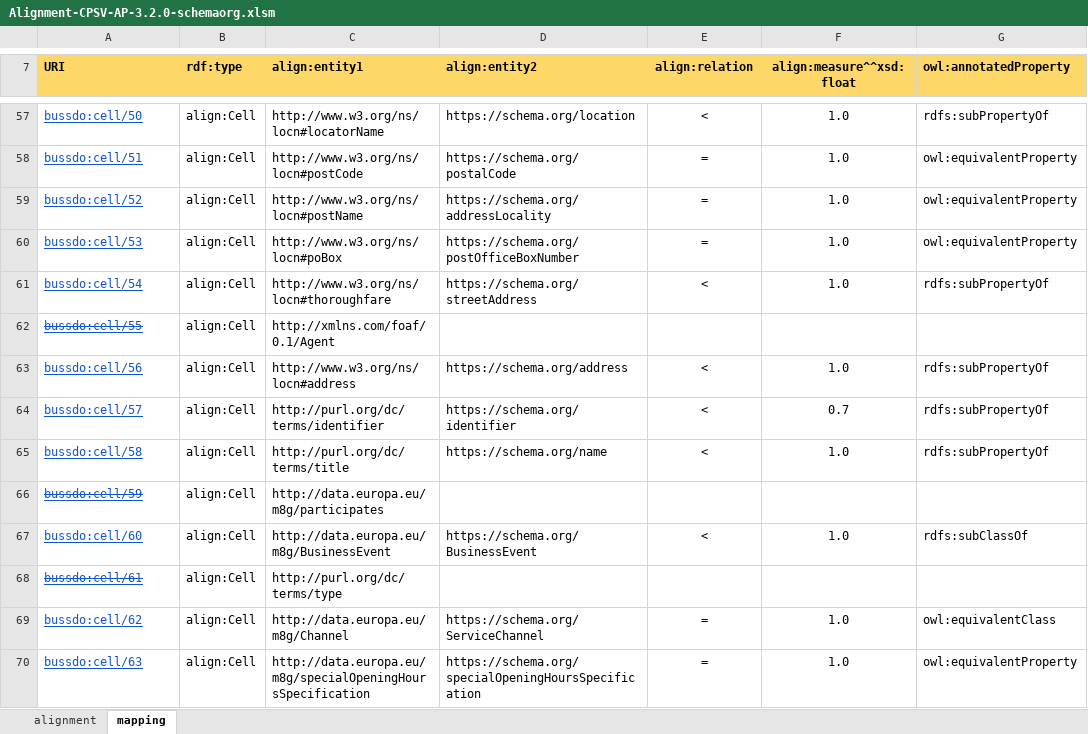
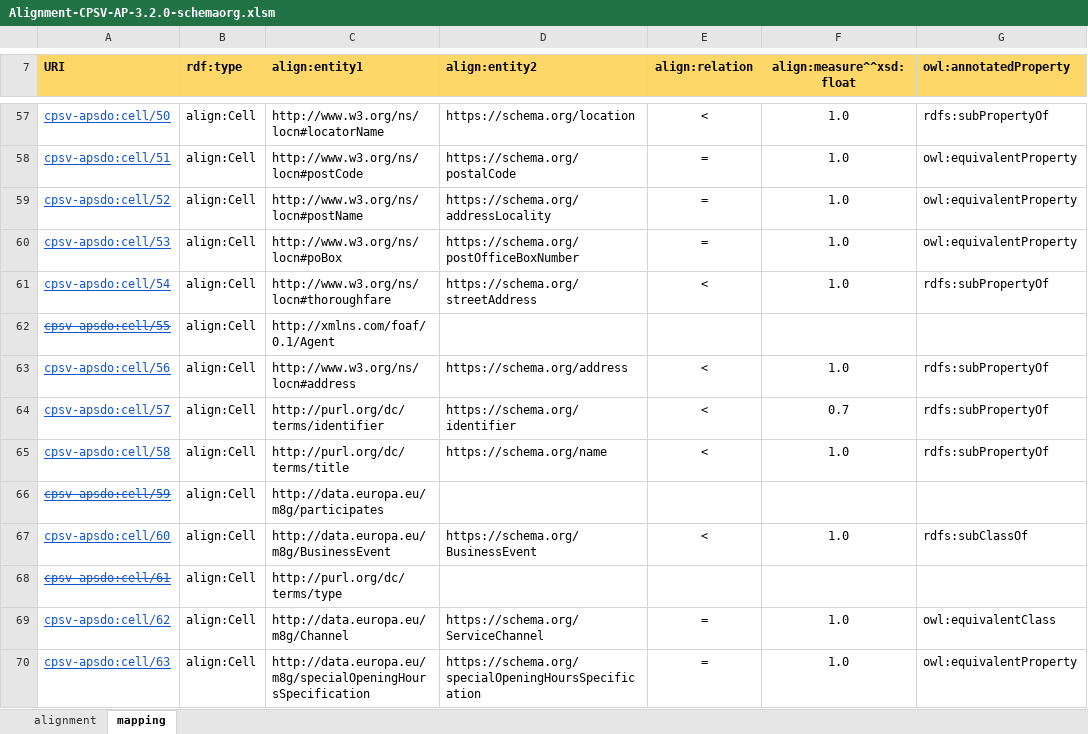
Before and after one commit to SEMICeu/Semantic-Mappings, an Excel workbook: CPSV-AP/Schema.org/Alignment-CPSV-AP-3.2.0-schemaorg.xlsm, sheet mapping, drawn as a sheet; only a part is shown, gaps mark what is left out; values as stored, in another font and other column widths than the file's, no borders; the diff covers the shown part only; the diff names each change by its address in the sheet, - before the commit and + after, or states it on an @@ line.

Commit message:
update cpsv-ap

```diff
--- a/CPSV-AP/Schema.org/Alignment-CPSV-AP-3.2.0-schemaorg.xlsm (sheet mapping)
+++ b/CPSV-AP/Schema.org/Alignment-CPSV-AP-3.2.0-schemaorg.xlsm (sheet mapping)
-A57 (URI): bussdo:cell/50
+A57 (URI): cpsv-apsdo:cell/50
-A58 (URI): bussdo:cell/51
+A58 (URI): cpsv-apsdo:cell/51
-A59 (URI): bussdo:cell/52
+A59 (URI): cpsv-apsdo:cell/52
-A60 (URI): bussdo:cell/53
+A60 (URI): cpsv-apsdo:cell/53
-A61 (URI): bussdo:cell/54
+A61 (URI): cpsv-apsdo:cell/54
-A62 (URI): bussdo:cell/55
+A62 (URI): cpsv-apsdo:cell/55
-A63 (URI): bussdo:cell/56
+A63 (URI): cpsv-apsdo:cell/56
-A64 (URI): bussdo:cell/57
+A64 (URI): cpsv-apsdo:cell/57
-A65 (URI): bussdo:cell/58
+A65 (URI): cpsv-apsdo:cell/58
-A66 (URI): bussdo:cell/59
+A66 (URI): cpsv-apsdo:cell/59
-A67 (URI): bussdo:cell/60
+A67 (URI): cpsv-apsdo:cell/60
-A68 (URI): bussdo:cell/61
+A68 (URI): cpsv-apsdo:cell/61
-A69 (URI): bussdo:cell/62
+A69 (URI): cpsv-apsdo:cell/62
-A70 (URI): bussdo:cell/63
+A70 (URI): cpsv-apsdo:cell/63
```
Also changed, not shown: 127 edited cells elsewhere in this sheet, sheet alignment, 1 other file.
